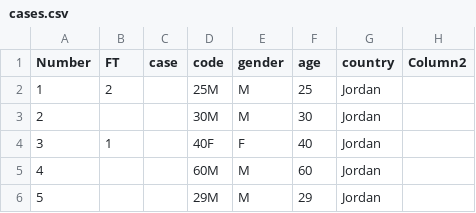
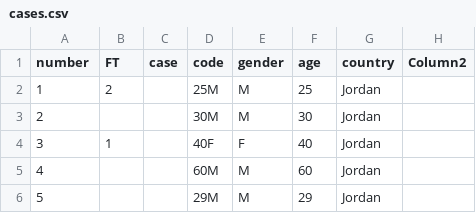
Before and after one commit to rambaut/MERS-Cases, a CSV file: data/cases.csv, drawn as a sheet; only a part is shown; the diff names each change by its address in the sheet, - before the commit and + after, or states it on an @@ line.

Commit message:
Changing capitalisation of column heading.

```diff
--- a/data/cases.csv
+++ b/data/cases.csv
-A1: Number
+A1: number
```
